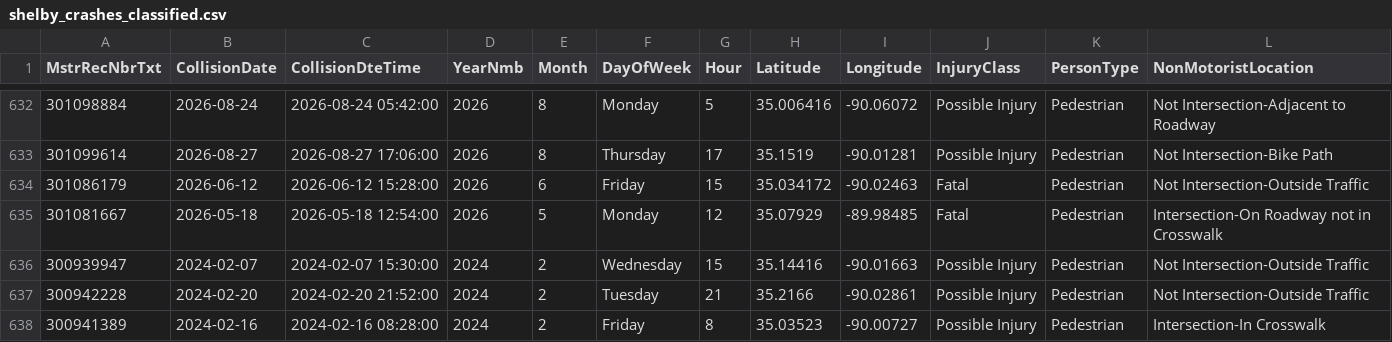
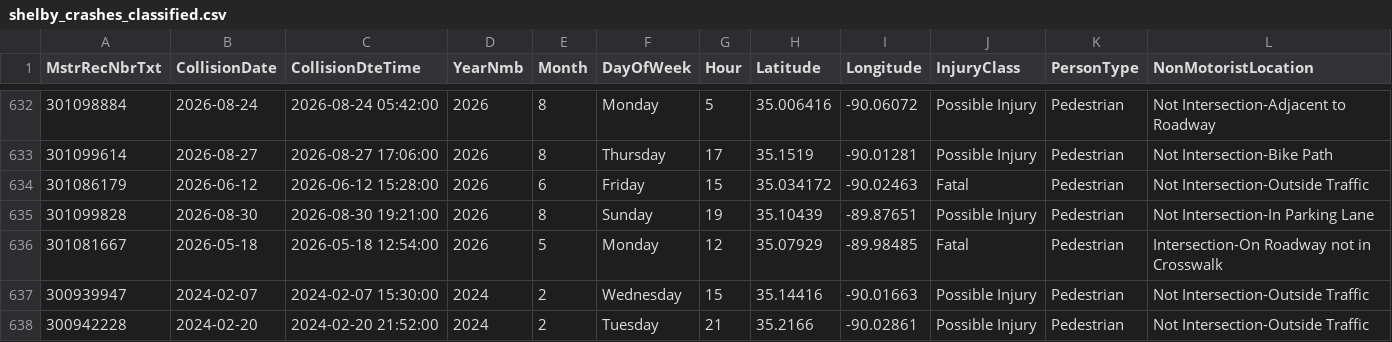
Before and after one commit to sdesai25unc/Memphis-Pedestrian-Incident-Context-Visualizer, a CSV file: data/processed/shelby_crashes_classified.csv, drawn as a sheet; only a part is shown, gaps mark what is left out; the shorter side is filled out with more unchanged rows; rows hold the shown columns only; the diff names each change by its address in the sheet, - before the commit and + after, or states it on an @@ line.

```diff
--- a/data/processed/shelby_crashes_classified.csv
+++ b/data/processed/shelby_crashes_classified.csv
+row 635: 301099828 | 2026-08-30 | 2026-08-30 19:21:00 | 2026 | 8 | Sunday | 19 | 35.10439 | -89.87651 | Possible Injury | Pedestrian | Not Intersection-In Parking Lane
```
Also changed, not shown: data/processed/shelby_crashes_classified_seg.csv, data/processed/shelby_crashes_final.csv, 15 other files.
